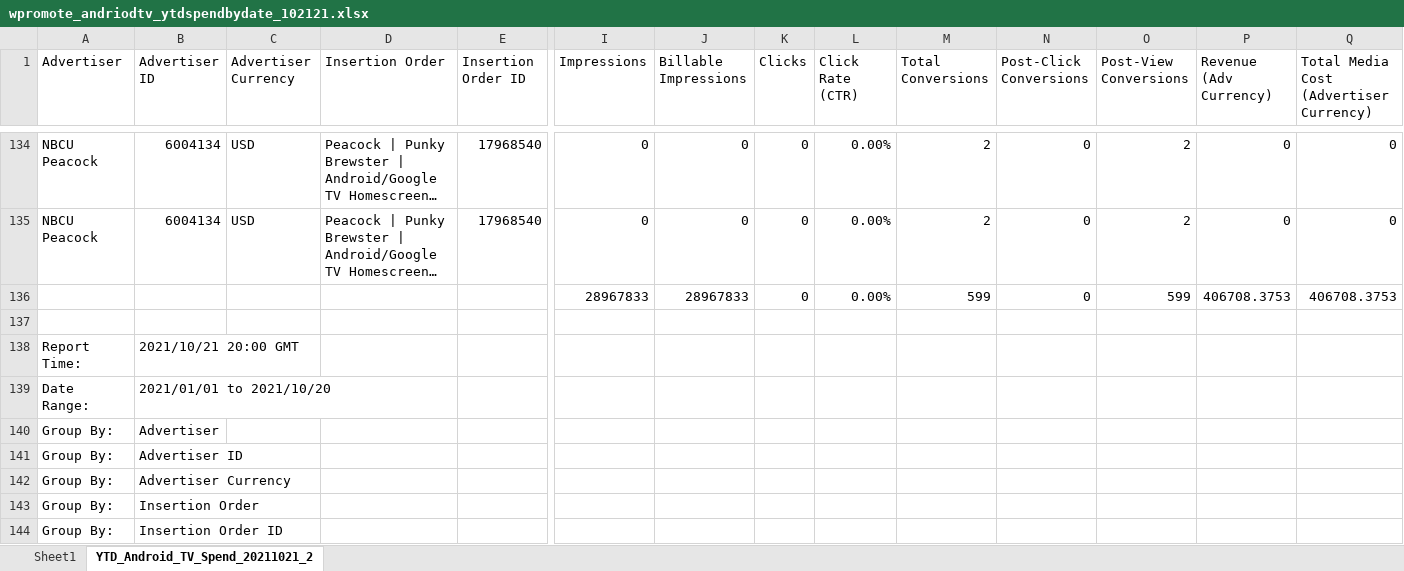
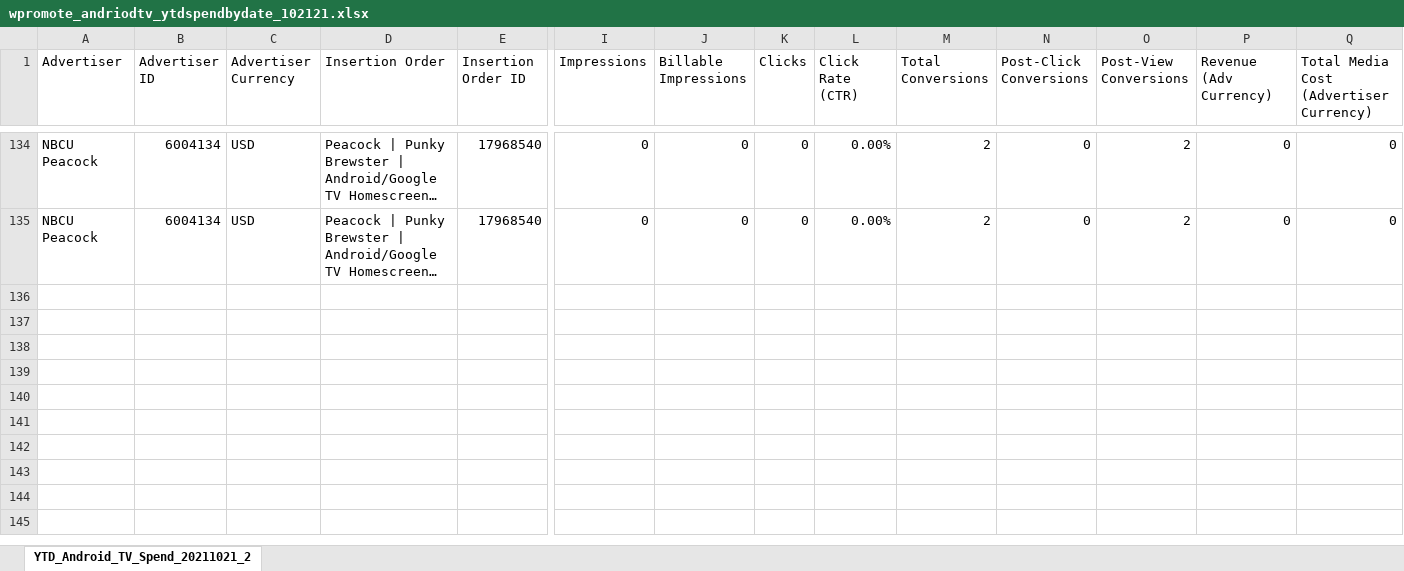
Before and after one commit to essence-tech/CTV, an Excel workbook: PaidMedia/wpromote_andriodtv_ytdspendbydate_102121.xlsx, sheet YTD_Android_TV_Spend_20211021_2, drawn as a sheet; only a part is shown, gaps mark what is left out; long unchanged cells end in …; values as stored, in another font and other column widths than the file's, no borders; rows hold the shown columns only; the diff covers the shown part only; the diff names each change by its address in the sheet, - before the commit and + after, or states it on an @@ line.

```diff
--- a/PaidMedia/wpromote_andriodtv_ytdspendbydate_102121.xlsx (sheet YTD_Android_TV_Spend_20211021_2)
+++ b/PaidMedia/wpromote_andriodtv_ytdspendbydate_102121.xlsx (sheet YTD_Android_TV_Spend_20211021_2)
-sheet tab: Sheet1
-row 136:  |  |  |  |  | 28967833 | 28967833 | 0 | 0.00% | 599 | 0 | 599 | 406708.3753 | 406708.3753
-row 137: (empty)
-row 138: Report Time: | 2021/10/21 20:00 GMT
-row 139: Date Range: | 2021/01/01 to 2021/10/20
-row 140: Group By: | Advertiser
-row 141: Group By: | Advertiser ID
-row 142: Group By: | Advertiser Currency
-row 143: Group By: | Insertion Order
-row 144: Group By: | Insertion Order ID
```
Also changed, not shown: 8 removed rows elsewhere in this sheet, 2 other files.
